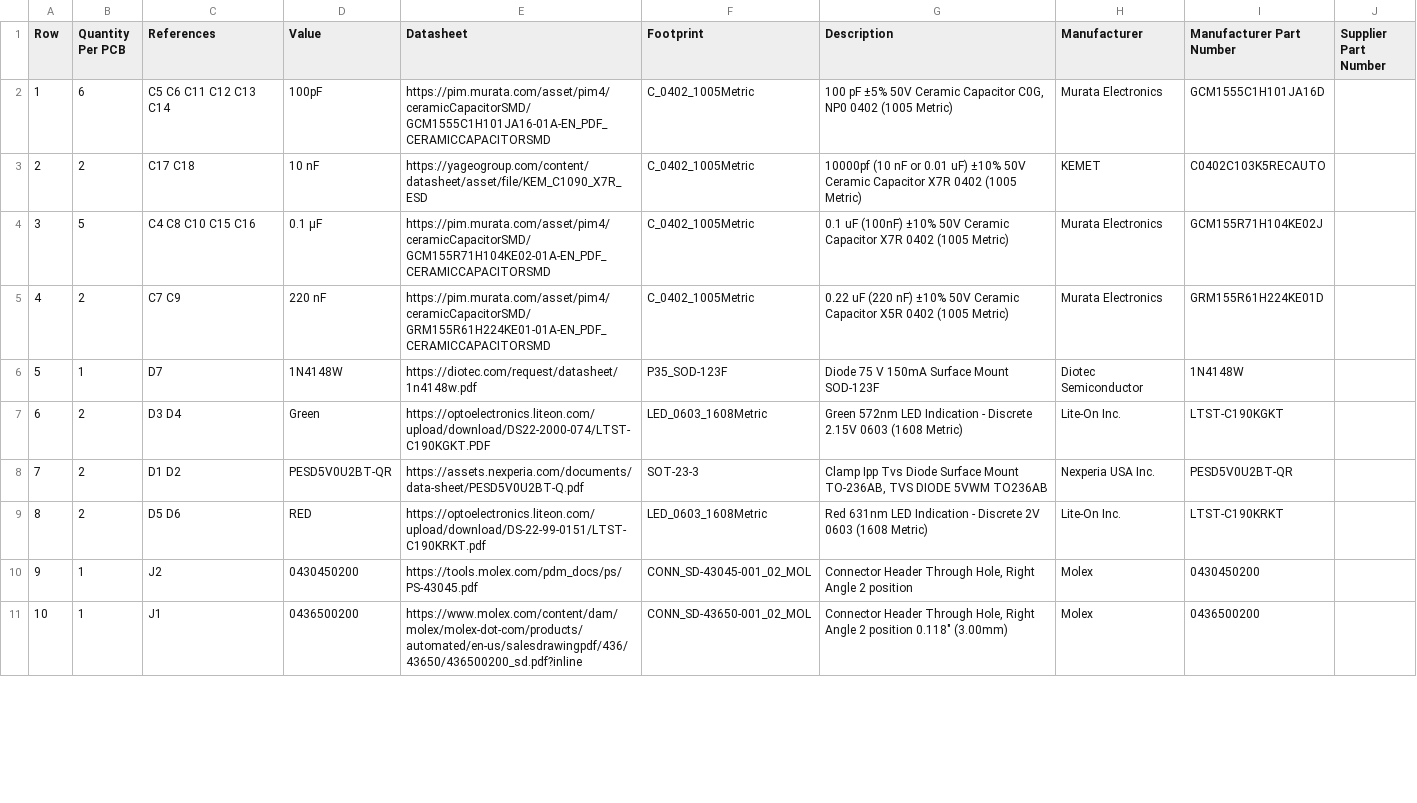
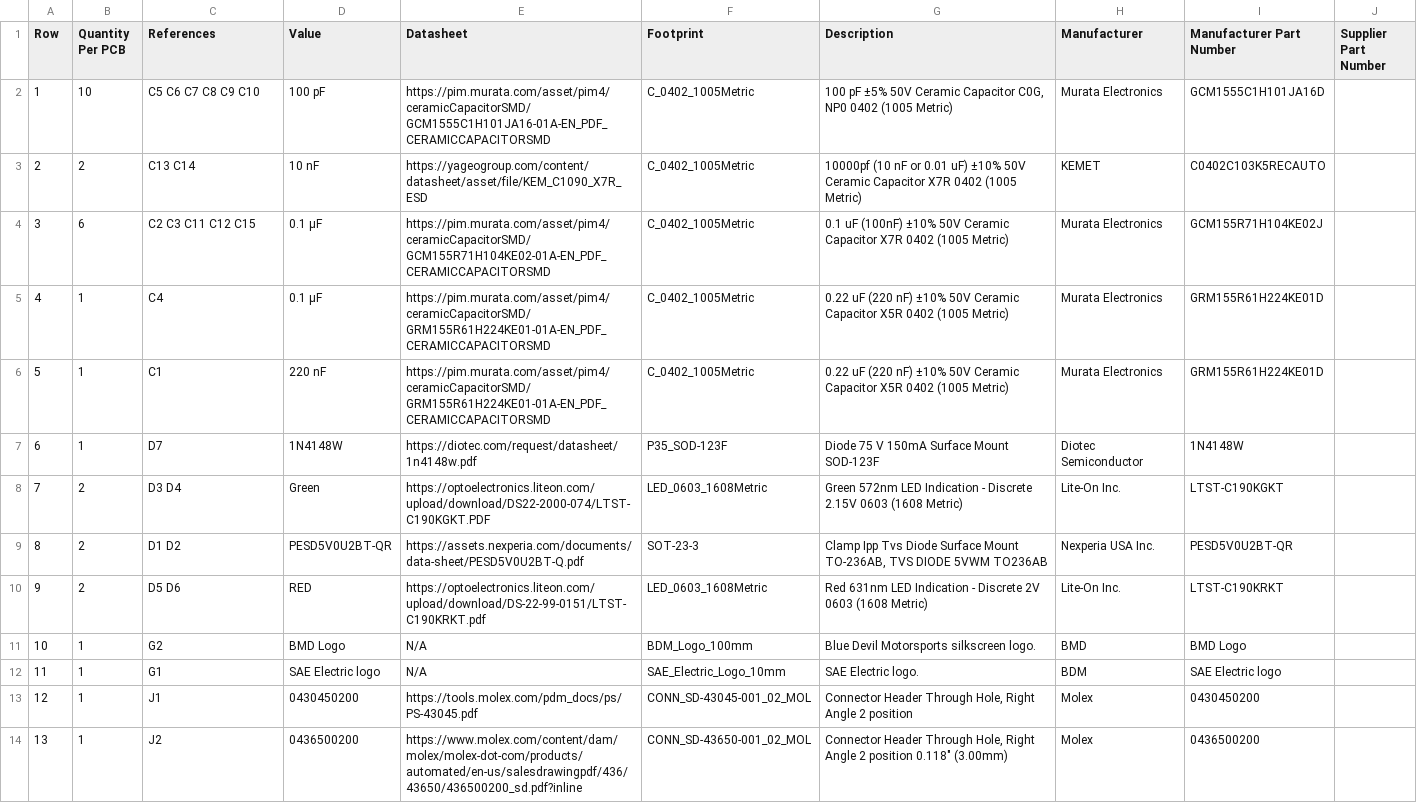
Before and after one commit to BDMPowertrain/bms_master, a CSV file: Manufacturing/Assembly/bms_master-bom.csv, drawn as a sheet; only a part is shown; addresses are those after the commit; the diff covers the shown part only; the diff names each change by its address in the sheet, - before the commit and + after, or states it on an @@ line.

```diff
--- a/Manufacturing/Assembly/bms_master-bom.csv
+++ b/Manufacturing/Assembly/bms_master-bom.csv
-B2 (Quantity Per PCB): 6
+B2 (Quantity Per PCB): 10
-C2 (References): C5 C6 C11 C12 C13 C14
+C2 (References): C5 C6 C7 C8 C9 C10
-D2 (Value): 100pF
+D2 (Value): 100 pF
-C3 (References): C17 C18
+C3 (References): C13 C14
-B4 (Quantity Per PCB): 5
+B4 (Quantity Per PCB): 6
-C4 (References): C4 C8 C10 C15 C16
+C4 (References): C2 C3 C11 C12 C15
+row 5: 4 | 1 | C4 | 0.1 µF | https://pim.murata.com/asset/pim4/ceramicCapacitorSMD/GRM155R61H224KE01-01A-EN_PDF_CERAMICCAPACITORSMD | C_0402_1005Metric | 0.22 uF (220 nF) ±10% 50V Ceramic Capacitor X5R 0402 (1005 Metric) | Murata Electronics | GRM155R61H224KE01D
@@ column A (Row) renumbered between rows 6 and 33 @@
-B6 (Quantity Per PCB): 2
+B6 (Quantity Per PCB): 1
-C6 (References): C7 C9
+C6 (References): C1
+row 11: 10 | 1 | G2 | BMD Logo | N/A | BDM_Logo_100mm | Blue Devil Motorsports silkscreen logo. | BMD | BMD Logo
+row 12: 11 | 1 | G1 | SAE Electric logo | N/A | SAE_Electric_Logo_10mm | SAE Electric logo. | BDM | SAE Electric logo
-C13 (References): J2
+C13 (References): J1
-C14 (References): J1
+C14 (References): J2
```
Also changed, not shown: 3 added rows, 3 removed rows and 17 edited cells elsewhere in this file, 10 other files.
